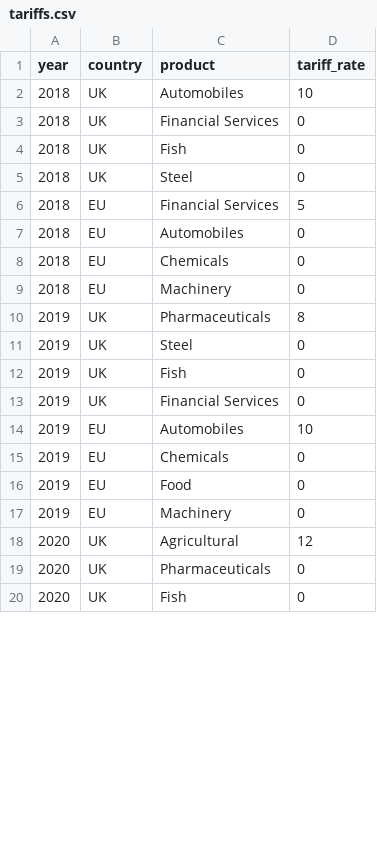
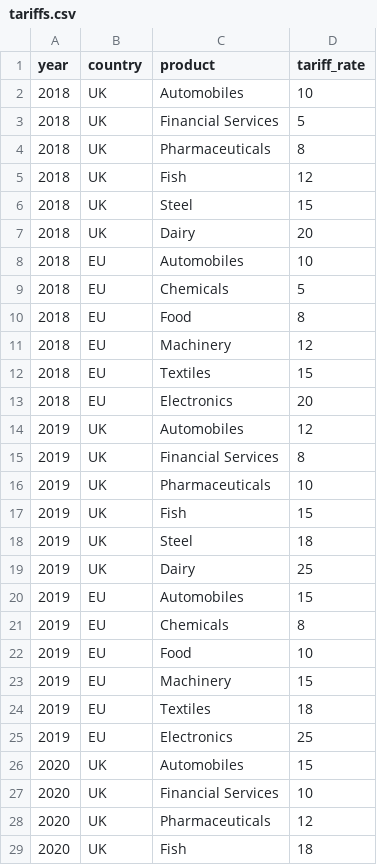
Before and after one commit to henryshan30/Dashboard-of-Modern-Trade-Wars, a CSV file: data/brexit/tariffs.csv, drawn as a sheet; only a part is shown; the diff covers the shown part only.

Commit message:
Update tariffs.csv

```diff
--- a/data/brexit/tariffs.csv
+++ b/data/brexit/tariffs.csv
@@ -2,19 +2,28 @@ year,country,product,tariff_rate
 2018,UK,Automobiles,10
-2018,UK,Financial Services,0
-2018,UK,Fish,0
-2018,UK,Steel,0
-2018,EU,Financial Services,5
-2018,EU,Automobiles,0
-2018,EU,Chemicals,0
-2018,EU,Machinery,0
-2019,UK,Pharmaceuticals,8
-2019,UK,Steel,0
-2019,UK,Fish,0
-2019,UK,Financial Services,0
-2019,EU,Automobiles,10
-2019,EU,Chemicals,0
-2019,EU,Food,0
-2019,EU,Machinery,0
-2020,UK,Agricultural,12
-2020,UK,Pharmaceuticals,0
-2020,UK,Fish,0
+2018,UK,Financial Services,5
+2018,UK,Pharmaceuticals,8
+2018,UK,Fish,12
+2018,UK,Steel,15
+2018,UK,Dairy,20
+2018,EU,Automobiles,10
+2018,EU,Chemicals,5
+2018,EU,Food,8
+2018,EU,Machinery,12
+2018,EU,Textiles,15
+2018,EU,Electronics,20
+2019,UK,Automobiles,12
+2019,UK,Financial Services,8
+2019,UK,Pharmaceuticals,10
+2019,UK,Fish,15
+2019,UK,Steel,18
+2019,UK,Dairy,25
+2019,EU,Automobiles,15
+2019,EU,Chemicals,8
+2019,EU,Food,10
+2019,EU,Machinery,15
+2019,EU,Textiles,18
+2019,EU,Electronics,25
+2020,UK,Automobiles,15
+2020,UK,Financial Services,10
+2020,UK,Pharmaceuticals,12
+2020,UK,Fish,18
```
Also changed, not shown: 19 added rows and 50 edited cells elsewhere in this file.
